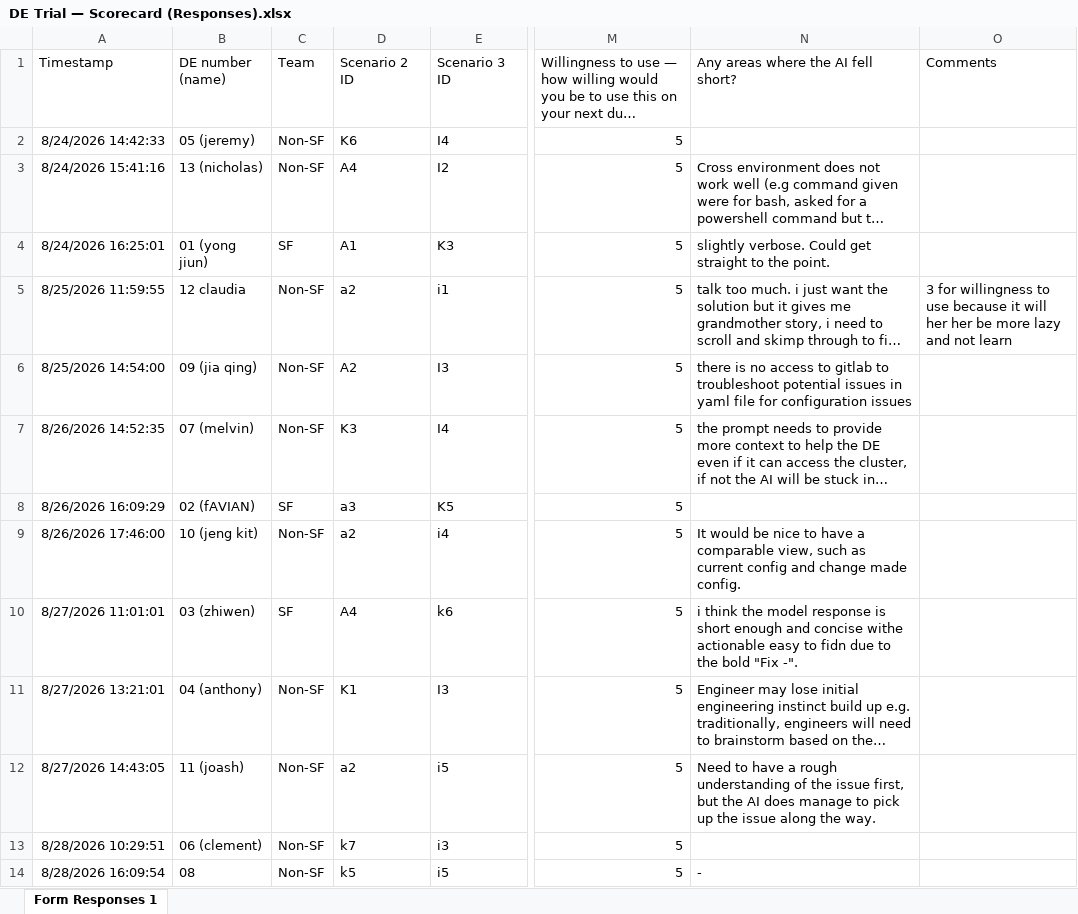
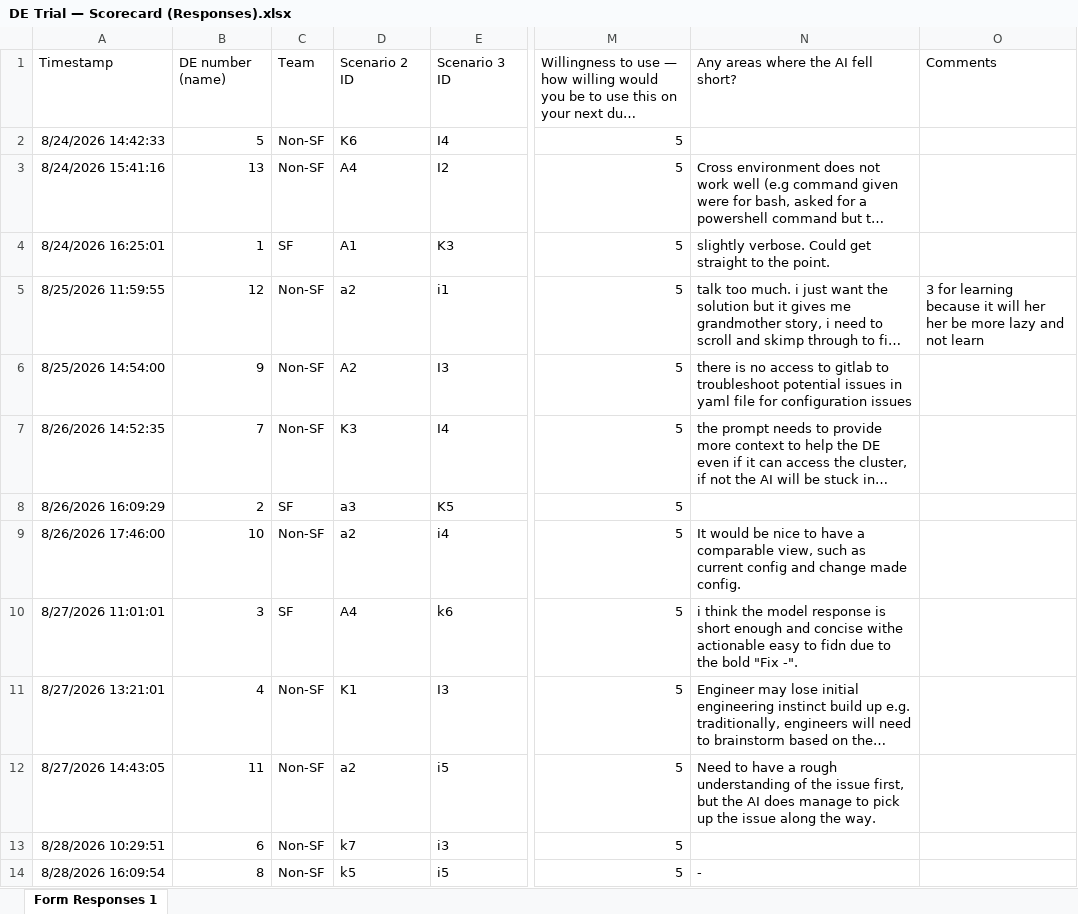
Before and after one commit to wenbierrr/sl-phase-3, an Excel workbook: DE-trial-results/DE Trial — Scorecard (Responses).xlsx, sheet Form Responses 1, drawn as a sheet; only a part is shown, gaps mark what is left out; long unchanged cells end in …; values as stored, in another font and other column widths than the file's, no borders; charts and pictures and table styles not drawn; the diff names each change by its address in the sheet, - before the commit and + after, or states it on an @@ line.

```diff
--- a/DE-trial-results/DE Trial — Scorecard (Responses).xlsx (sheet Form Responses 1)
+++ b/DE-trial-results/DE Trial — Scorecard (Responses).xlsx (sheet Form Responses 1)
-B2 (DE number (name)): 05 (jeremy)
+B2 (DE number (name)): 5
-B3 (DE number (name)): 13 (nicholas)
+B3 (DE number (name)): 13
-B4 (DE number (name)): 01 (yong jiun)
+B4 (DE number (name)): 1
-B5 (DE number (name)): 12 claudia
+B5 (DE number (name)): 12
-O5 (Comments): 3 for willingness to use because it…
+O5 (Comments): 3 for learning because it…
-B6 (DE number (name)): 09 (jia qing)
+B6 (DE number (name)): 9
-B7 (DE number (name)): 07 (melvin)
+B7 (DE number (name)): 7
-B8 (DE number (name)): 02 (fAVIAN)
+B8 (DE number (name)): 2
-B9 (DE number (name)): 10 (jeng kit)
+B9 (DE number (name)): 10
-B10 (DE number (name)): 03 (zhiwen)
+B10 (DE number (name)): 3
-B11 (DE number (name)): 04 (anthony)
+B11 (DE number (name)): 4
-B12 (DE number (name)): 11 (joash)
+B12 (DE number (name)): 11
-B13 (DE number (name)): 06 (clement)
+B13 (DE number (name)): 6
-B14 (DE number (name)): 08
+B14 (DE number (name)): 8
```
Also changed, not shown: 4 other files.
